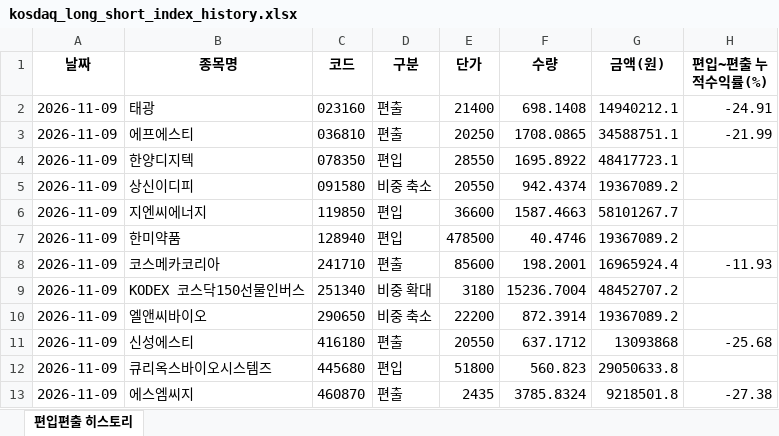
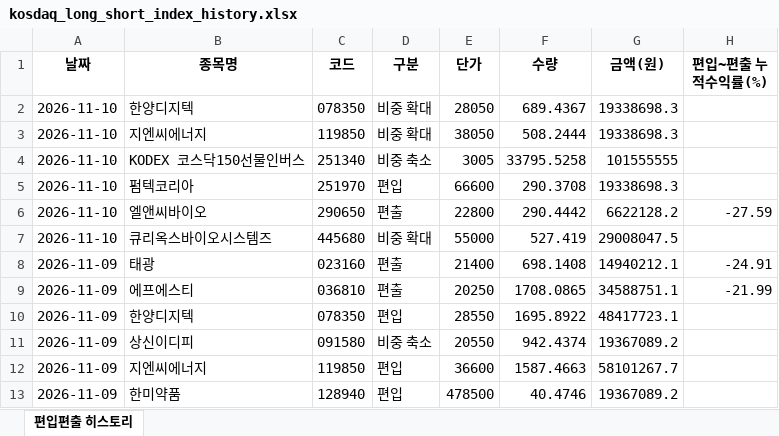
Before and after one commit to joonhakkim/liquidity-dashboard, an Excel workbook: docs/downloads/kosdaq_long_short_index_history.xlsx, sheet 편입편출 히스토리, drawn as a sheet; only a part is shown; the shorter side is filled out with more unchanged rows; values as stored, in another font and other column widths than the file's, no borders; the diff names each change by its address in the sheet, - before the commit and + after, or states it on an @@ line.

```diff
--- a/docs/downloads/kosdaq_long_short_index_history.xlsx (sheet 편입편출 히스토리)
+++ b/docs/downloads/kosdaq_long_short_index_history.xlsx (sheet 편입편출 히스토리)
+row 2: 2026-11-10 | 한양디지텍 | 078350 | 비중 확대 | 28050 | 689.4367 | 19338698.3
+row 3: 2026-11-10 | 지엔씨에너지 | 119850 | 비중 확대 | 38050 | 508.2444 | 19338698.3
+row 4: 2026-11-10 | KODEX 코스닥150선물인버스 | 251340 | 비중 축소 | 3005 | 33795.5258 | 101555555
+row 5: 2026-11-10 | 펌텍코리아 | 251970 | 편입 | 66600 | 290.3708 | 19338698.3
+row 6: 2026-11-10 | 엘앤씨바이오 | 290650 | 편출 | 22800 | 290.4442 | 6622128.2 | -27.59
+row 7: 2026-11-10 | 큐리옥스바이오시스템즈 | 445680 | 비중 확대 | 55000 | 527.419 | 29008047.5
```
Also changed, not shown: docs/downloads/mingu_mp_history.xlsx, docs/downloads/momentum_mp_history.xlsx, 19 other files.
